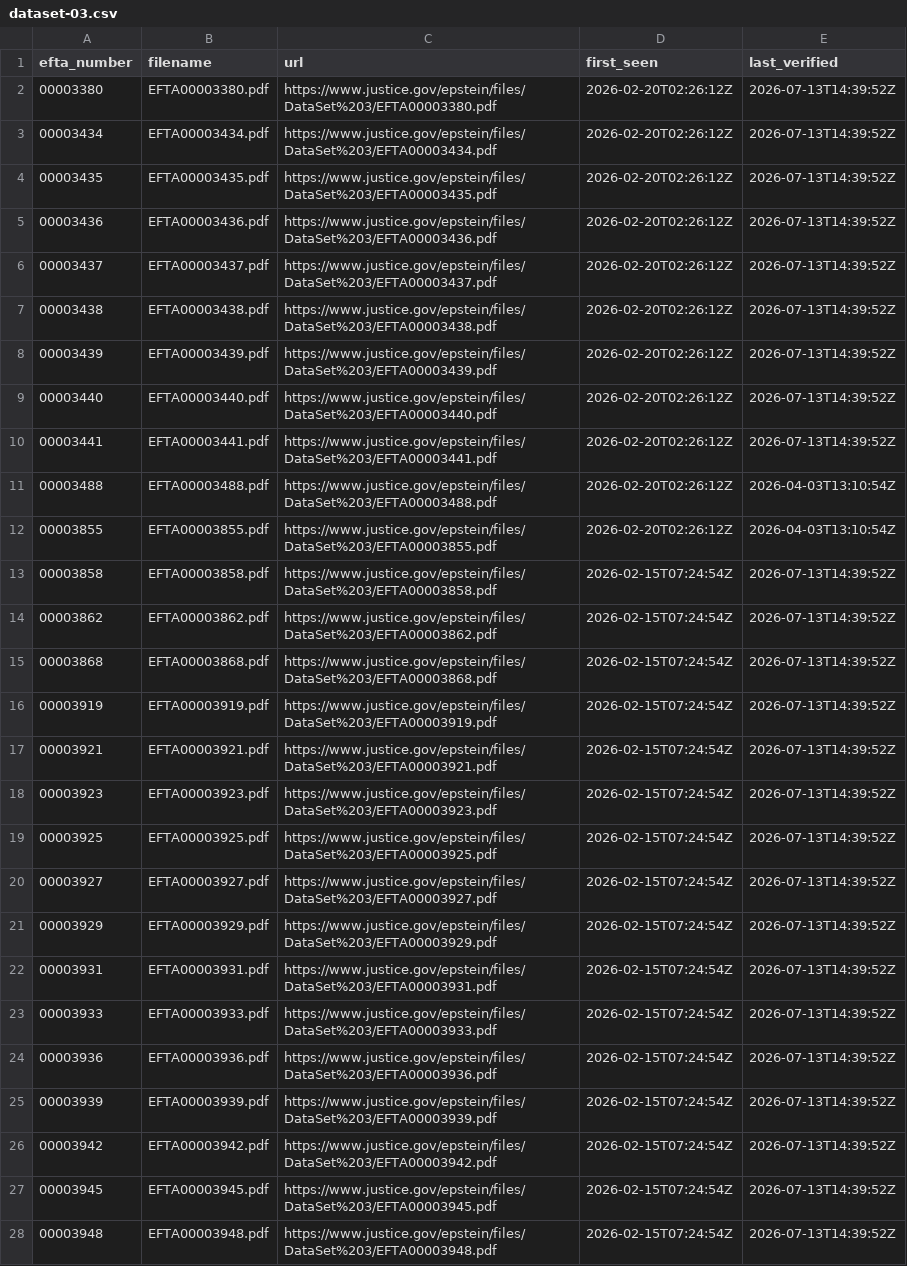
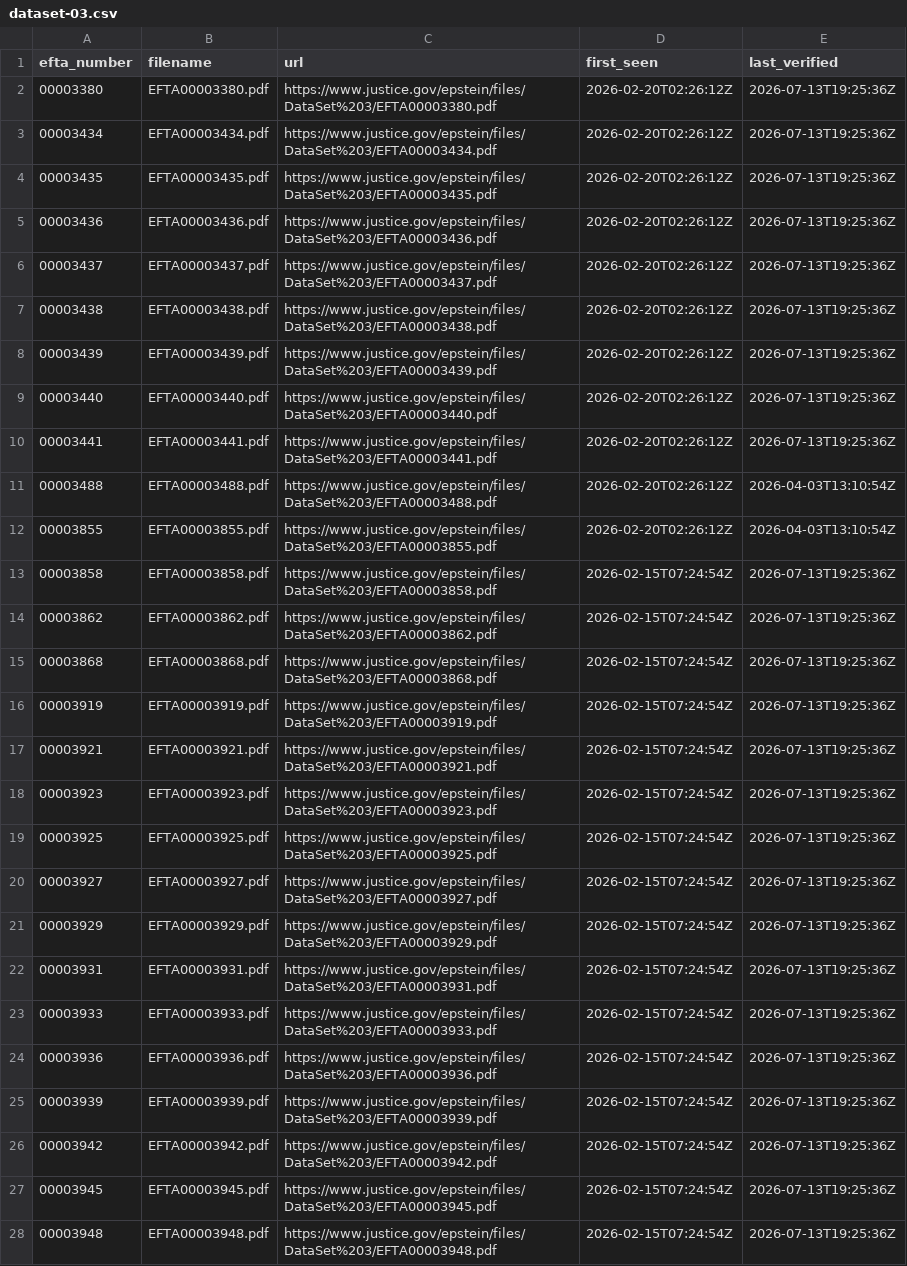
Before and after one commit to Ringmast4r/Epstein, a CSV file: manifests/dataset-03.csv, drawn as a sheet; only a part is shown; the diff covers the shown part only; the diff names each change by its address in the sheet, - before the commit and + after, or states it on an @@ line.

```diff
--- a/manifests/dataset-03.csv
+++ b/manifests/dataset-03.csv
-E2:E10 (last_verified): 2026-07-13T14:39:52Z
+E2:E10 (last_verified): 2026-07-13T19:25:36Z
-E13:E28 (last_verified): 2026-07-13T14:39:52Z
+E13:E28 (last_verified): 2026-07-13T19:25:36Z
```
Also changed, not shown: 24 edited cells elsewhere in this file, manifests/dataset-01.csv, manifests/dataset-02.csv, 7 other files.
